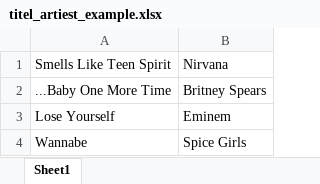
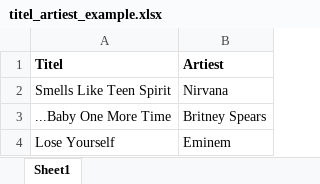
Before and after one commit to MartijnvCitteren/music_bingo, an Excel workbook: scraps/titel_artiest_example.xlsx, sheet Sheet1, drawn as a sheet; only a part is shown; the shorter side is filled out with more unchanged rows; values as stored, in another font and other column widths than the file's, no borders; the diff names each change by its address in the sheet, - before the commit and + after, or states it on an @@ line.

Commit message:
Done the following things:
* read xlxs
  re-wrote, orignial output was a data-frame that wasn't (easy) to index. Wrote a fruntion that put all artists and sons in a list.

* format string
  Created a format string method. Artist and title on top each other and are allwats alligned centerd.

* Made some adjustments to the Xlxs file: added headers.

* from template to pdf
  1- adjust picture to have it stright while printing text and rotate it 90 degrees afterwards.
  2- copied the image part to 'print_bingo_card_image' to experiment how we can best print all values on a bingo card.

* main
  added all the functionalities (that are done) in main

```diff
--- a/scraps/titel_artiest_example.xlsx (sheet Sheet1)
+++ b/scraps/titel_artiest_example.xlsx (sheet Sheet1)
+row 1: Titel | Artiest
```
Also changed, not shown: 7 other files.
